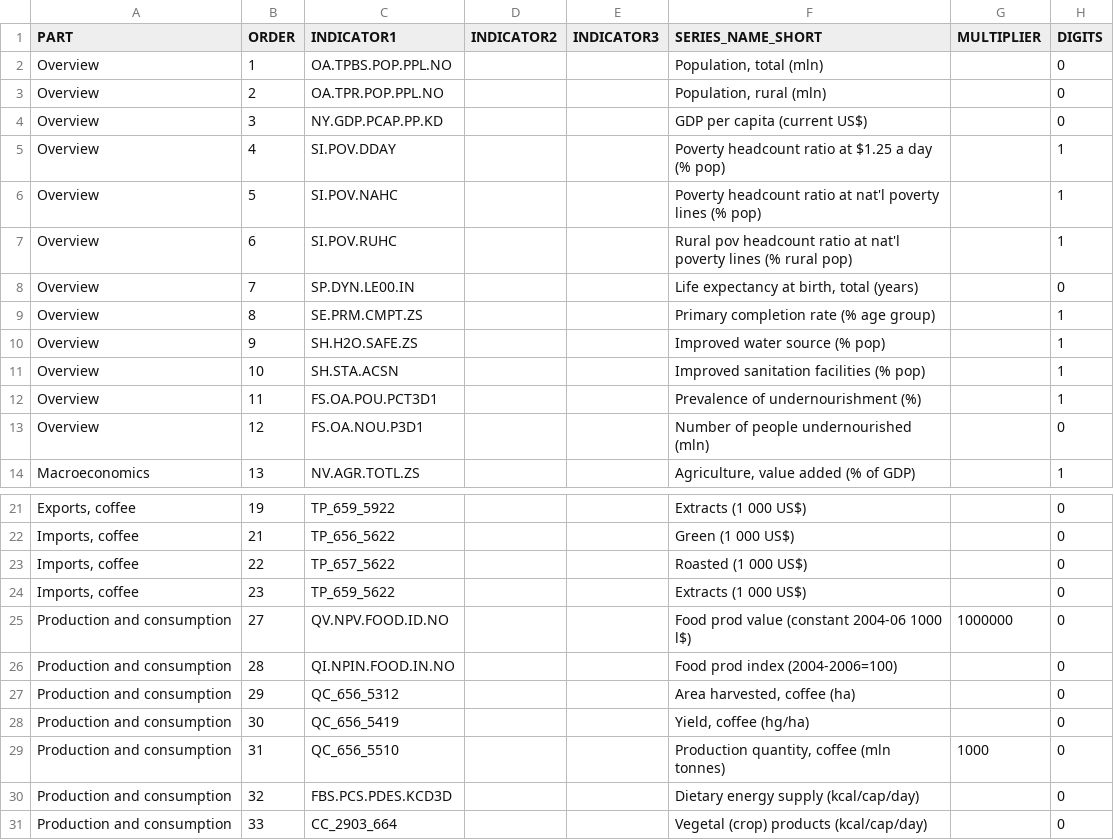
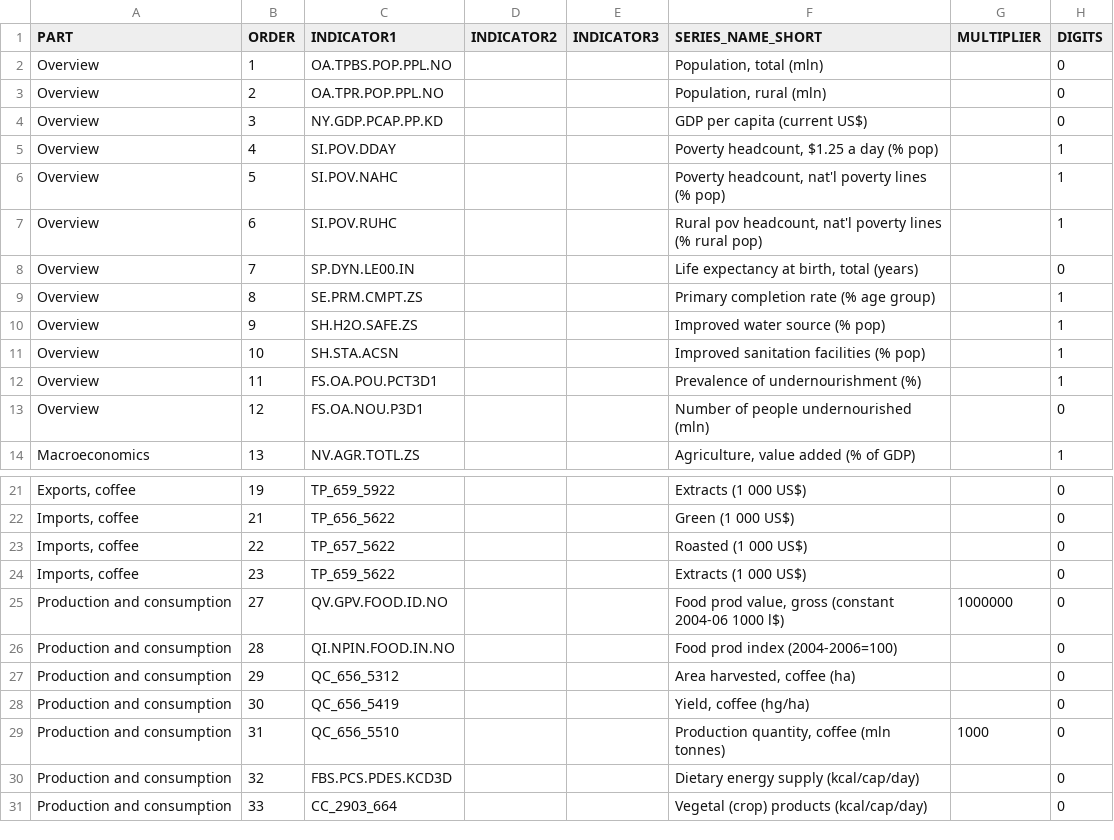
Before and after one commit to UNFAOstatistics/pocketbook, a CSV file: input/data/COF/country_profile_indicators.csv, drawn as a sheet; only a part is shown, gaps mark what is left out; the diff names each change by its address in the sheet, - before the commit and + after, or states it on an @@ line.

Commit message:
fitting the country profiles

```diff
--- a/input/data/COF/country_profile_indicators.csv
+++ b/input/data/COF/country_profile_indicators.csv
-F5 (SERIES_NAME_SHORT): Poverty headcount ratio at $1.25 a day (% pop)
+F5 (SERIES_NAME_SHORT): Poverty headcount, $1.25 a day (% pop)
-F6 (SERIES_NAME_SHORT): Poverty headcount ratio at nat'l poverty…
+F6 (SERIES_NAME_SHORT): Poverty headcount, nat'l poverty…
-F7 (SERIES_NAME_SHORT): Rural pov headcount ratio at nat'l poverty…
+F7 (SERIES_NAME_SHORT): Rural pov headcount, nat'l poverty…
-C25 (INDICATOR1): QV.NPV.FOOD.ID.NO
+C25 (INDICATOR1): QV.GPV.FOOD.ID.NO
-F25 (SERIES_NAME_SHORT): Food prod value (constant 2004-06…
+F25 (SERIES_NAME_SHORT): Food prod value, gross (constant 2004-06…
```
Also changed, not shown: 2 other files.
